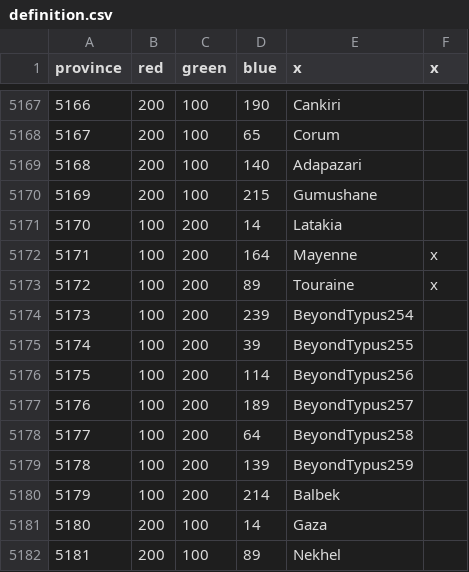
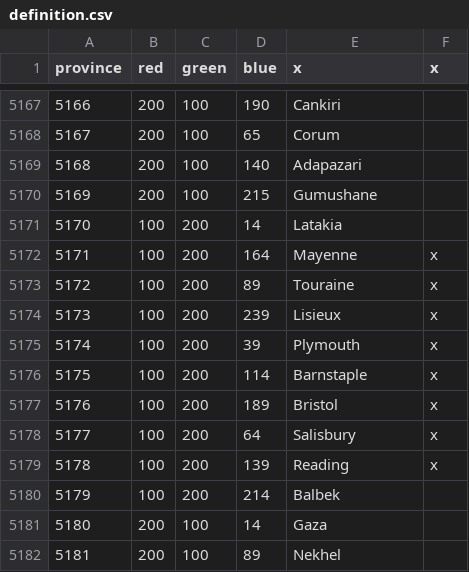
Before and after one commit to AlejandroGiner/Lux-in-Tenebris, a CSV file: map/definition.csv, drawn as a sheet; only a part is shown, gaps mark what is left out.

```diff
--- a/map/definition.csv
+++ b/map/definition.csv
@@ -5173,8 +5173,8 @@ province;red;green;blue;x;x
 5172;100;200;89;Touraine;x
-5173;100;200;239;BeyondTypus254
-5174;100;200;39;BeyondTypus255
-5175;100;200;114;BeyondTypus256
-5176;100;200;189;BeyondTypus257
-5177;100;200;64;BeyondTypus258
-5178;100;200;139;BeyondTypus259
+5173;100;200;239;Lisieux;x
+5174;100;200;39;Plymouth;x
+5175;100;200;114;Barnstaple;x
+5176;100;200;189;Bristol;x
+5177;100;200;64;Salisbury;x
+5178;100;200;139;Reading;x
 5179;100;200;214;Balbek
```
Also changed, not shown: 26 other files.
